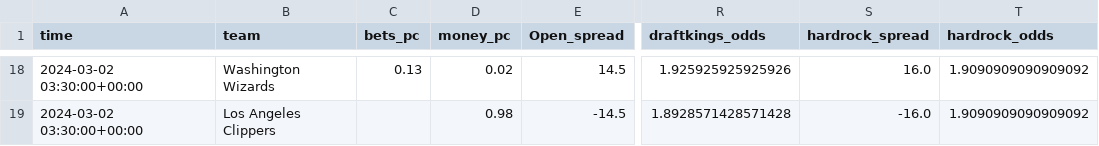
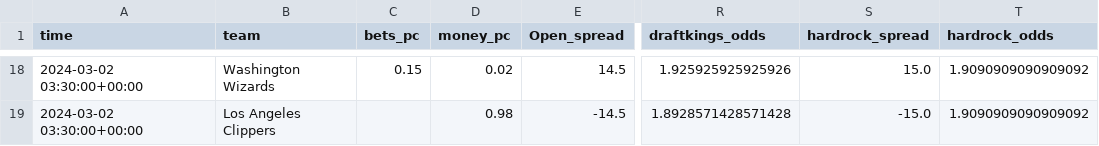
Before and after one commit to Donalcon/reverse_line_movement, a CSV file: nba_spread_df.csv, drawn as a sheet; only a part is shown, gaps mark what is left out; the diff covers the shown part only; the diff names each change by its address in the sheet, - before the commit and + after, or states it on an @@ line.

```diff
--- a/nba_spread_df.csv
+++ b/nba_spread_df.csv
-C18 (bets_pc): 0.13
+C18 (bets_pc): 0.15
-S18 (hardrock_spread): 16.0
+S18 (hardrock_spread): 15.0
-S19 (hardrock_spread): -16.0
+S19 (hardrock_spread): -15.0
```
Also changed, not shown: 31 edited cells elsewhere in this file, nba_total_df.csv.
